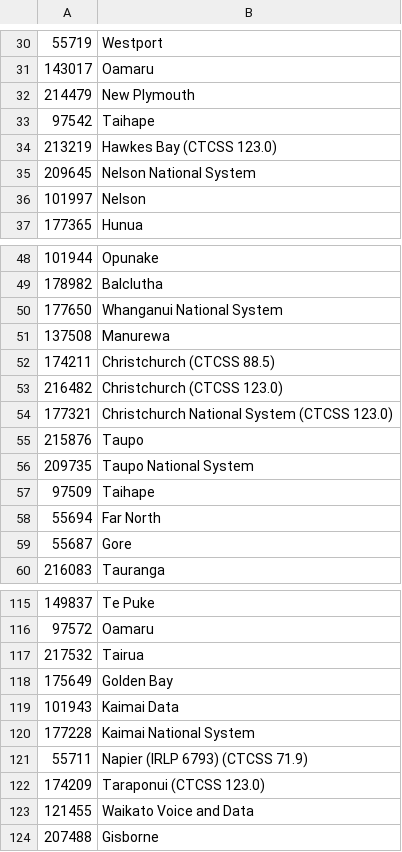
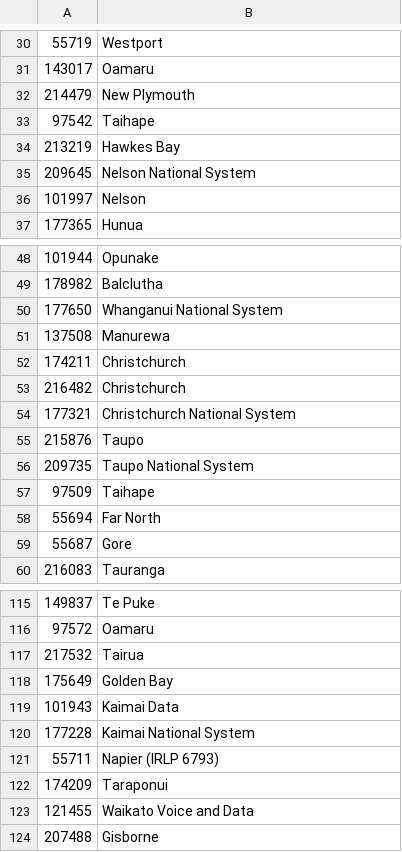
Before and after one commit to anakhanz/nzrepeaters, a CSV file: repeaters/data/names.csv, drawn as a sheet; only a part is shown, gaps mark what is left out.

```diff
--- a/repeaters/data/names.csv
+++ b/repeaters/data/names.csv
@@ -33,3 +33,3 @@
 97542,"Taihape"
-213219,"Hawkes Bay (CTCSS 123.0)"
+213219,"Hawkes Bay"
 209645,"Nelson National System"
@@ -51,5 +51,5 @@
 137508,"Manurewa"
-174211,"Christchurch (CTCSS 88.5)"
-216482,"Christchurch (CTCSS 123.0)"
-177321,"Christchurch National System (CTCSS 123.0)"
+174211,"Christchurch"
+216482,"Christchurch"
+177321,"Christchurch National System"
 215876,"Taupo"
@@ -120,4 +120,4 @@
 177228,"Kaimai National System"
-55711,"Napier (IRLP 6793) (CTCSS 71.9)"
-174209,"Taraponui (CTCSS 123.0)"
+55711,"Napier (IRLP 6793)"
+174209,"Taraponui"
 121455,"Waikato Voice and Data"
```
Also changed, not shown: 3 other files.
